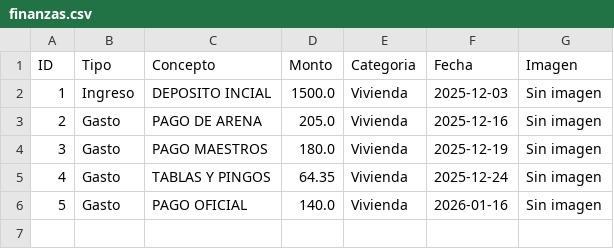
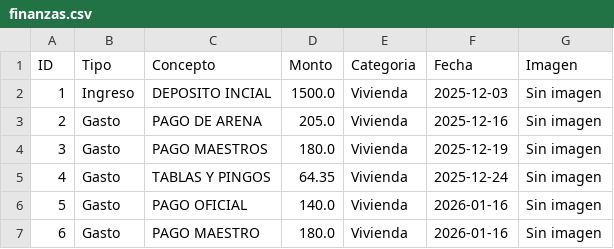
Before and after one commit to paesloma/app-gastos-python, a CSV file: finanzas.csv, drawn as a sheet.

Commit message:
Sincronización total

```diff
--- a/finanzas.csv
+++ b/finanzas.csv
@@ -6 +6,2 @@ ID,Tipo,Concepto,Monto,Categoria,Fecha,Imagen
 5,Gasto,PAGO OFICIAL,140.0,Vivienda,2026-01-16,Sin imagen
+6,Gasto,PAGO MAESTRO,180.0,Vivienda,2026-01-16,Sin imagen
```
